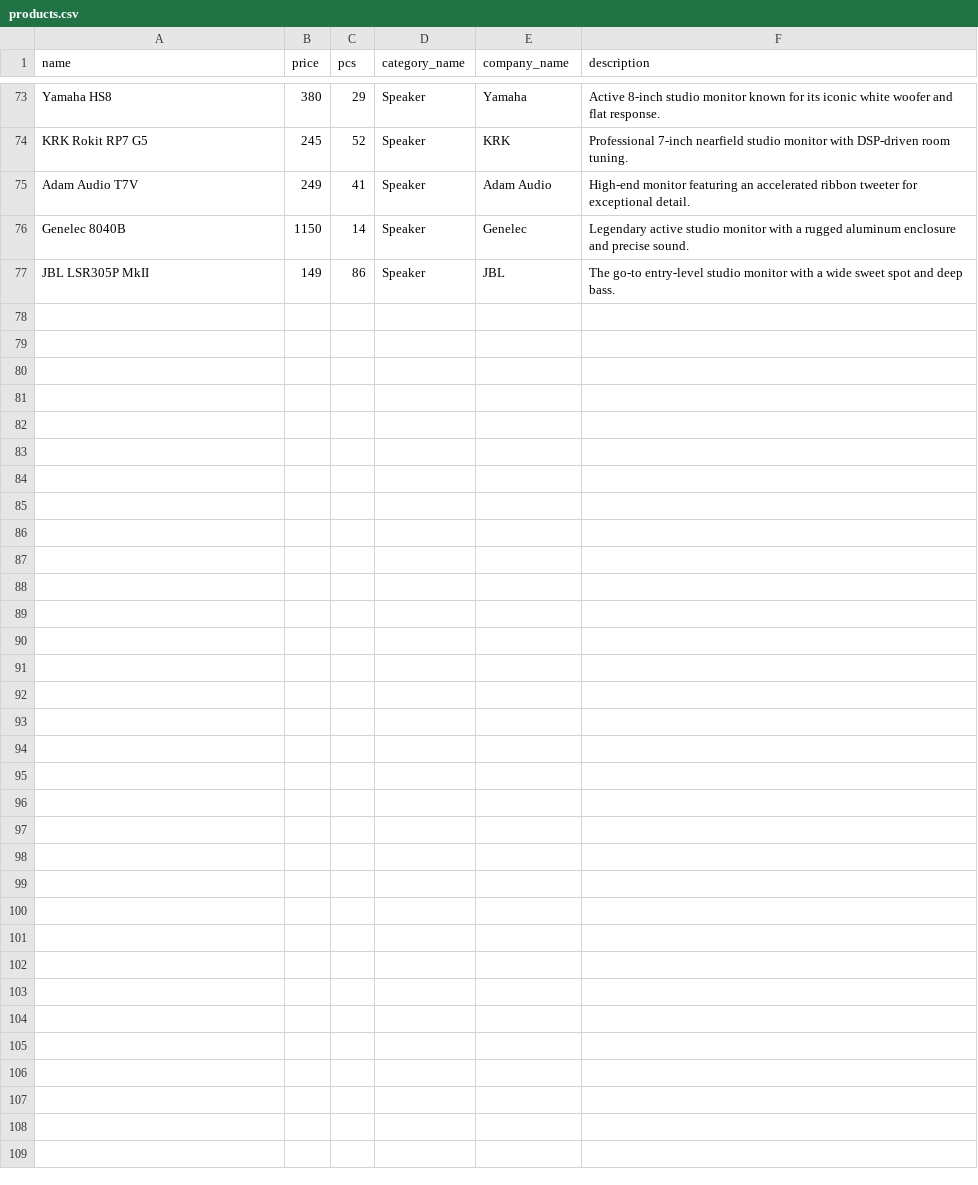
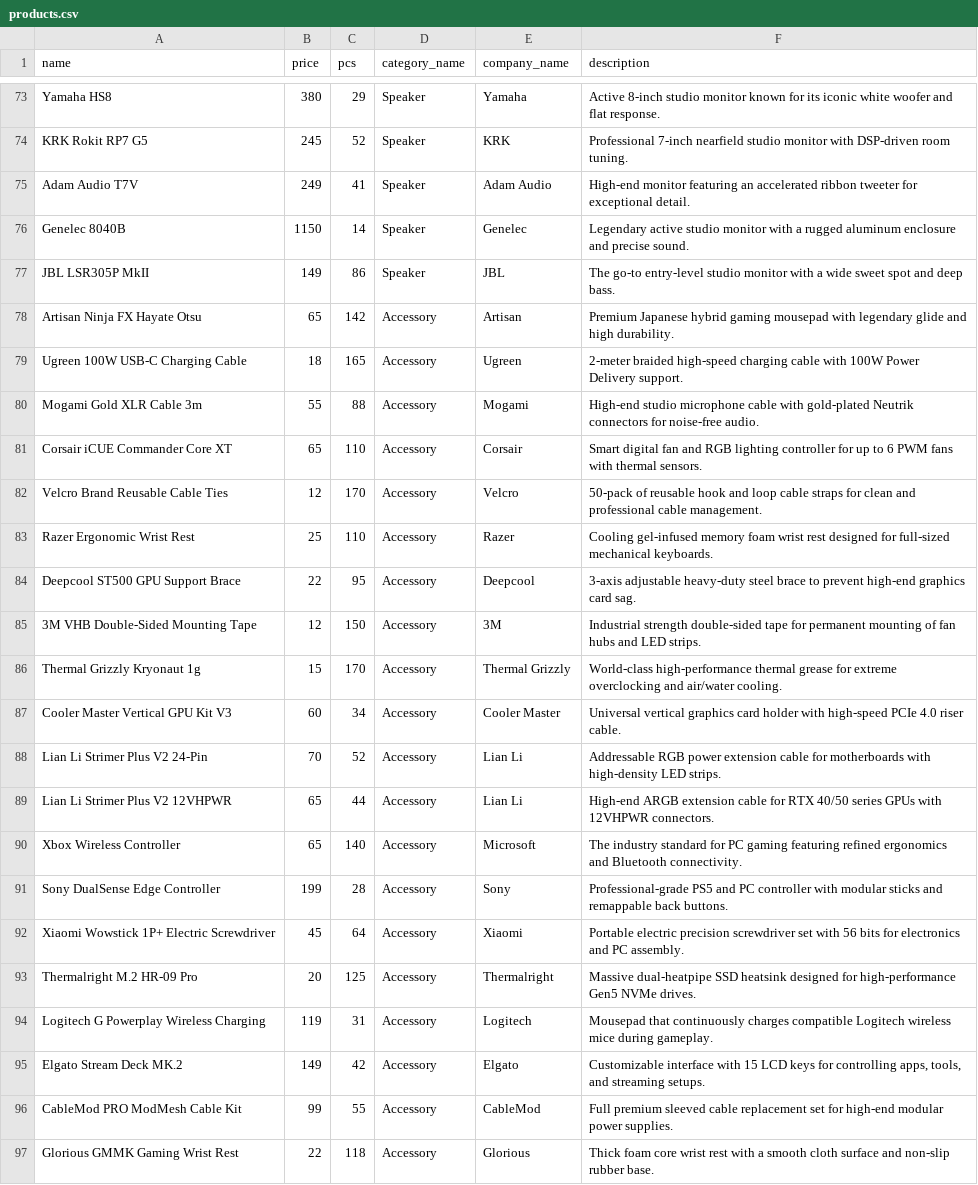
Before and after one commit to neritinc/ComputerWebshop, a CSV file: server/database/csv/products.csv, drawn as a sheet; only a part is shown, gaps mark what is left out.

Commit message:
product bővítése

```diff
--- a/server/database/csv/products.csv
+++ b/server/database/csv/products.csv
@@ -77 +77,21 @@ Genelec 8040B;1150;14;Speaker;Genelec;Legendary active studio monitor with a rug
 JBL LSR305P MkII;149;86;Speaker;JBL;The go-to entry-level studio monitor with a wide sweet spot and deep bass.
+Artisan Ninja FX Hayate Otsu;65;142;Accessory;Artisan;Premium Japanese hybrid gaming mousepad with legendary glide and high durability.
+Ugreen 100W USB-C Charging Cable;18;165;Accessory;Ugreen;2-meter braided high-speed charging cable with 100W Power Delivery support.
+Mogami Gold XLR Cable 3m;55;88;Accessory;Mogami;High-end studio microphone cable with gold-plated Neutrik connectors for noise-free audio.
+Corsair iCUE Commander Core XT;65;110;Accessory;Corsair;Smart digital fan and RGB lighting controller for up to 6 PWM fans with thermal sensors.
+Velcro Brand Reusable Cable Ties;12;170;Accessory;Velcro;50-pack of reusable hook and loop cable straps for clean and professional cable management.
+Razer Ergonomic Wrist Rest;25;110;Accessory;Razer;Cooling gel-infused memory foam wrist rest designed for full-sized mechanical keyboards.
+Deepcool ST500 GPU Support Brace;22;95;Accessory;Deepcool;3-axis adjustable heavy-duty steel brace to prevent high-end graphics card sag.
+3M VHB Double-Sided Mounting Tape;12;150;Accessory;3M;Industrial strength double-sided tape for permanent mounting of fan hubs and LED strips.
+Thermal Grizzly Kryonaut 1g;15;170;Accessory;Thermal Grizzly;World-class high-performance thermal grease for extreme overclocking and air/water cooling.
+Cooler Master Vertical GPU Kit V3;60;34;Accessory;Cooler Master;Universal vertical graphics card holder with high-speed PCIe 4.0 riser cable.
+Lian Li Strimer Plus V2 24-Pin;70;52;Accessory;Lian Li;Addressable RGB power extension cable for motherboards with high-density LED strips.
+Lian Li Strimer Plus V2 12VHPWR;65;44;Accessory;Lian Li;High-end ARGB extension cable for RTX 40/50 series GPUs with 12VHPWR connectors.
+Xbox Wireless Controller;65;140;Accessory;Microsoft;The industry standard for PC gaming featuring refined ergonomics and Bluetooth connectivity.
+Sony DualSense Edge Controller;199;28;Accessory;Sony;Professional-grade PS5 and PC controller with modular sticks and remappable back buttons.
+Xiaomi Wowstick 1P+ Electric Screwdriver;45;64;Accessory;Xiaomi;Portable electric precision screwdriver set with 56 bits for electronics and PC assembly.
+Thermalright M.2 HR-09 Pro;20;125;Accessory;Thermalright;Massive dual-heatpipe SSD heatsink designed for high-performance Gen5 NVMe drives.
+Logitech G Powerplay Wireless Charging;119;31;Accessory;Logitech;Mousepad that continuously charges compatible Logitech wireless mice during gameplay.
+Elgato Stream Deck MK.2;149;42;Accessory;Elgato;Customizable interface with 15 LCD keys for controlling apps, tools, and streaming setups.
+CableMod PRO ModMesh Cable Kit;99;55;Accessory;CableMod;Full premium sleeved cable replacement set for high-end modular power supplies.
+Glorious GMMK Gaming Wrist Rest;22;118;Accessory;Glorious;Thick foam core wrist rest with a smooth cloth surface and non-slip rubber base.
```
Also changed, not shown: server/database/csv/units.csv, 2 other files.
